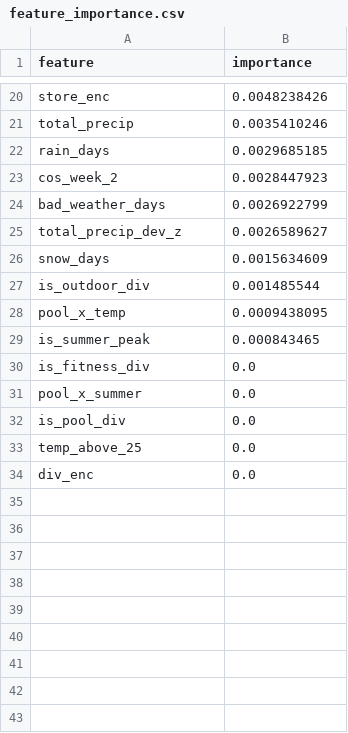
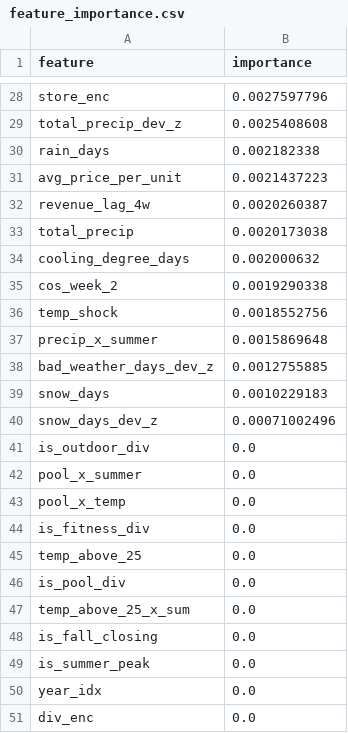
Before and after one commit to 1767902694-svg/busa693-clubpiscine, a CSV file: use_case_4_forecasting/data/processed/feature_importance.csv, drawn as a sheet; only a part is shown, gaps mark what is left out; removed rows and columns are numbered as before the commit, all else as after; the diff covers the shown part only; the diff names each change by its address in the sheet, - before the commit and + after, or states it on an @@ line.

```diff
--- a/use_case_4_forecasting/data/processed/feature_importance.csv
+++ b/use_case_4_forecasting/data/processed/feature_importance.csv
-B28 (importance): 0.0048238426
+B28 (importance): 0.0027597796
-row 21: total_precip | 0.0035410246
+row 29: total_precip_dev_z | 0.0025408608
-B30 (importance): 0.0029685185
+B30 (importance): 0.002182338
+row 31: avg_price_per_unit | 0.0021437223
+row 32: revenue_lag_4w | 0.0020260387
+row 33: total_precip | 0.0020173038
+row 34: cooling_degree_days | 0.002000632
-B35 (importance): 0.0028447923
+B35 (importance): 0.0019290338
-row 24: bad_weather_days | 0.0026922799
-row 25: total_precip_dev_z | 0.0026589627
+row 36: temp_shock | 0.0018552756
+row 37: precip_x_summer | 0.0015869648
+row 38: bad_weather_days_dev_z | 0.0012755885
-B39 (importance): 0.0015634609
+B39 (importance): 0.0010229183
+row 40: snow_days_dev_z | 0.00071002496
-B41 (importance): 0.001485544
+B41 (importance): 0.0
@@ row 31 moved to row 42: pool_x_summer @@
-B43 (importance): 0.0009438095
+B43 (importance): 0.0
-row 29: is_summer_peak | 0.000843465
+row 45: temp_above_25 | 0.0
-A47 (feature): temp_above_25
+A47 (feature): temp_above_25_x_sum
+row 48: is_fall_closing | 0.0
+row 49: is_summer_peak | 0.0
+row 50: year_idx | 0.0
```
Also changed, not shown: 19 added rows, 11 removed rows and 7 edited cells elsewhere in this file, use_case_4_forecasting/data/processed/forecast_output.csv, use_case_4_forecasting/data/processed/forecast_output_by_store.csv, 31 other files.
